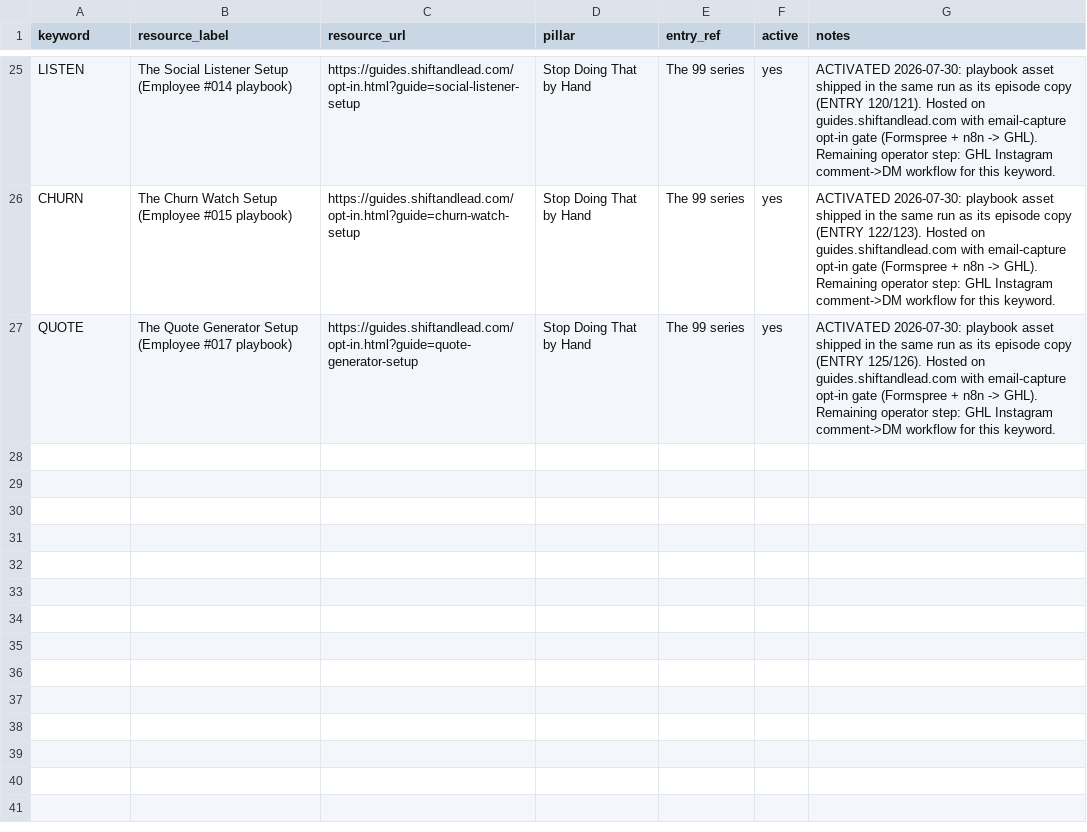
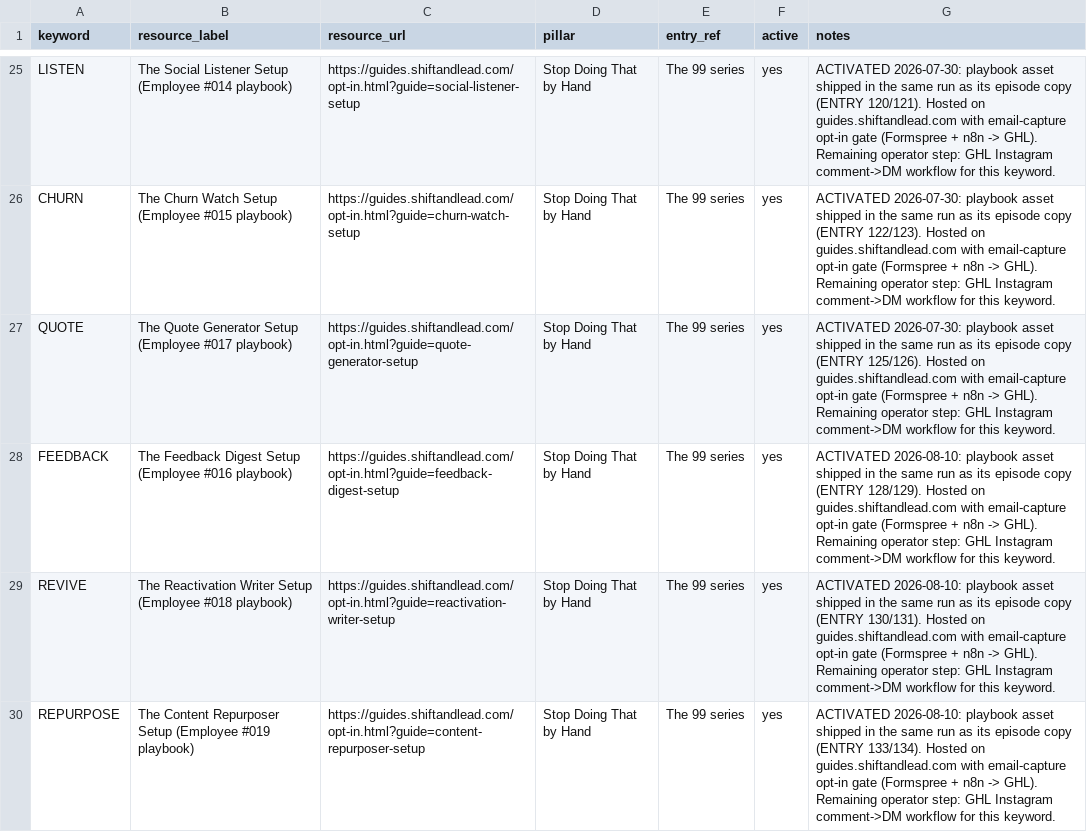
Before and after one commit to The-Ai-automation-Queen/content-system, a CSV file: lead-magnets.csv, drawn as a sheet; only a part is shown, gaps mark what is left out; the diff names each change by its address in the sheet, - before the commit and + after, or states it on an @@ line.

```diff
--- a/lead-magnets.csv
+++ b/lead-magnets.csv
+row 28: FEEDBACK | The Feedback Digest Setup (Employee #016 playbook) | https://guides.shiftandlead.com/opt-in.html?guide=feedback-digest-setup | Stop Doing That by Hand | The 99 series | yes | ACTIVATED 2026-08-10: playbook asset shipped in the same run as its episode copy (ENTRY 128/129). Hosted on guides.shiftandlead.com with email-capture opt-in gate (Formspree + n8n -> GHL). Remaining operator step: GHL Instagram comment->DM workflow for this keyword.
+row 29: REVIVE | The Reactivation Writer Setup (Employee #018 playbook) | https://guides.shiftandlead.com/opt-in.html?guide=reactivation-writer-setup | Stop Doing That by Hand | The 99 series | yes | ACTIVATED 2026-08-10: playbook asset shipped in the same run as its episode copy (ENTRY 130/131). Hosted on guides.shiftandlead.com with email-capture opt-in gate (Formspree + n8n -> GHL). Remaining operator step: GHL Instagram comment->DM workflow for this keyword.
+row 30: REPURPOSE | The Content Repurposer Setup (Employee #019 playbook) | https://guides.shiftandlead.com/opt-in.html?guide=content-repurposer-setup | Stop Doing That by Hand | The 99 series | yes | ACTIVATED 2026-08-10: playbook asset shipped in the same run as its episode copy (ENTRY 133/134). Hosted on guides.shiftandlead.com with email-capture opt-in gate (Formspree + n8n -> GHL). Remaining operator step: GHL Instagram comment->DM workflow for this keyword.
```
Also changed, not shown: 13 other files.
